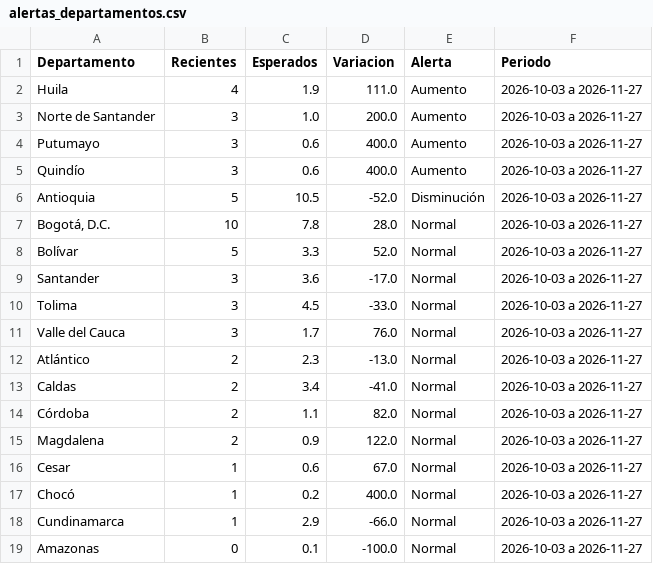
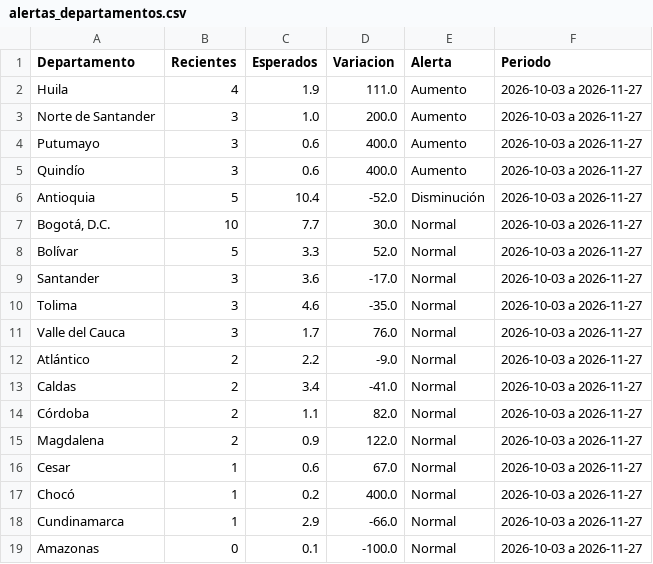
Before and after one commit to ICBF-Analitica/Monitoreo_de_medios, a CSV file: Data/hechos/alertas_departamentos.csv, drawn as a sheet; only a part is shown.

```diff
--- a/Data/hechos/alertas_departamentos.csv
+++ b/Data/hechos/alertas_departamentos.csv
@@ -5,9 +5,9 @@ Putumayo,3,0.6,400.0,Aumento,2026-10-03 a 2026-11-27
 Quindío,3,0.6,400.0,Aumento,2026-10-03 a 2026-11-27
-Antioquia,5,10.5,-52.0,Disminución,2026-10-03 a 2026-11-27
-"Bogotá, D.C.",10,7.8,28.0,Normal,2026-10-03 a 2026-11-27
+Antioquia,5,10.4,-52.0,Disminución,2026-10-03 a 2026-11-27
+"Bogotá, D.C.",10,7.7,30.0,Normal,2026-10-03 a 2026-11-27
 Bolívar,5,3.3,52.0,Normal,2026-10-03 a 2026-11-27
 Santander,3,3.6,-17.0,Normal,2026-10-03 a 2026-11-27
-Tolima,3,4.5,-33.0,Normal,2026-10-03 a 2026-11-27
+Tolima,3,4.6,-35.0,Normal,2026-10-03 a 2026-11-27
 Valle del Cauca,3,1.7,76.0,Normal,2026-10-03 a 2026-11-27
-Atlántico,2,2.3,-13.0,Normal,2026-10-03 a 2026-11-27
+Atlántico,2,2.2,-9.0,Normal,2026-10-03 a 2026-11-27
 Caldas,2,3.4,-41.0,Normal,2026-10-03 a 2026-11-27
```
Also changed, not shown: Data/hechos/brecha_departamentos.csv, Data/hechos/brecha_municipios.csv, 4 other files.
